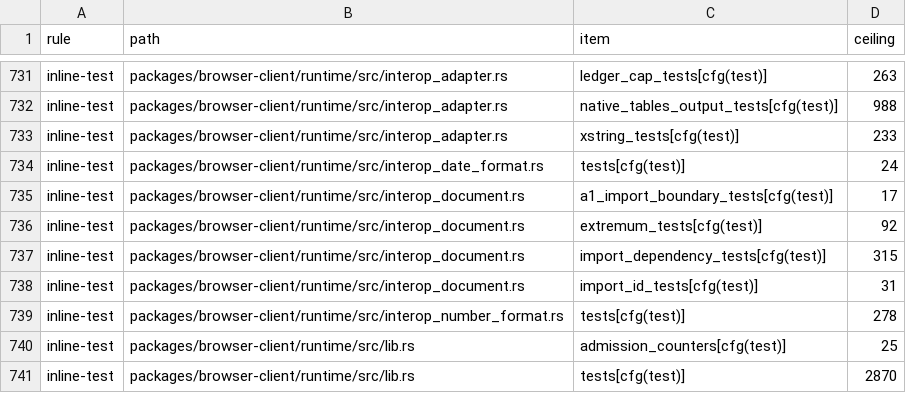
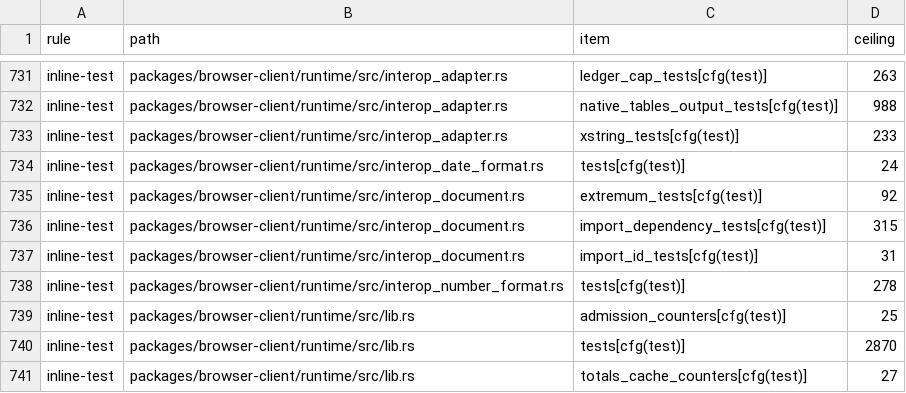
Before and after one commit to nurockplayer/tachiko-work, a TSV file: scripts/clean-code-baseline.tsv, drawn as a sheet; only a part is shown, gaps mark what is left out; the shorter side is filled out with more unchanged rows; the diff names each change by its address in the sheet, - before the commit and + after, or states it on an @@ line.

Commit message:
Move A1 boundary test to its own file (#968)

```diff
--- a/scripts/clean-code-baseline.tsv
+++ b/scripts/clean-code-baseline.tsv
-row 735: inline-test | packages/browser-client/runtime/src/interop_document.rs | a1_import_boundary_tests[cfg(test)] | 17
```
Also changed, not shown: 2 other files.
